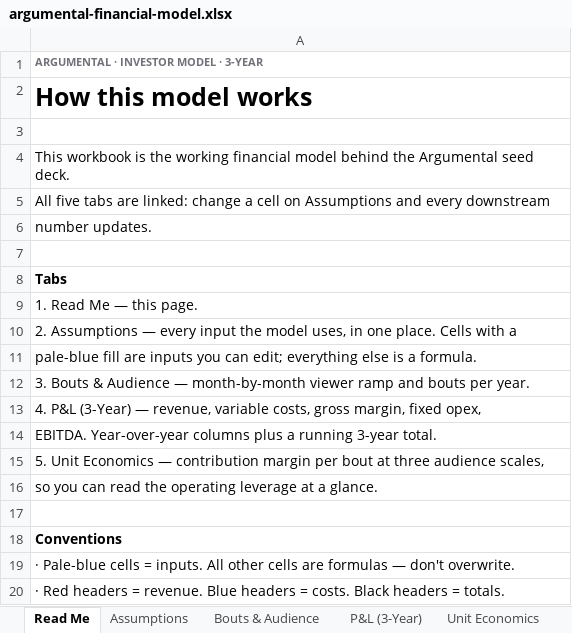
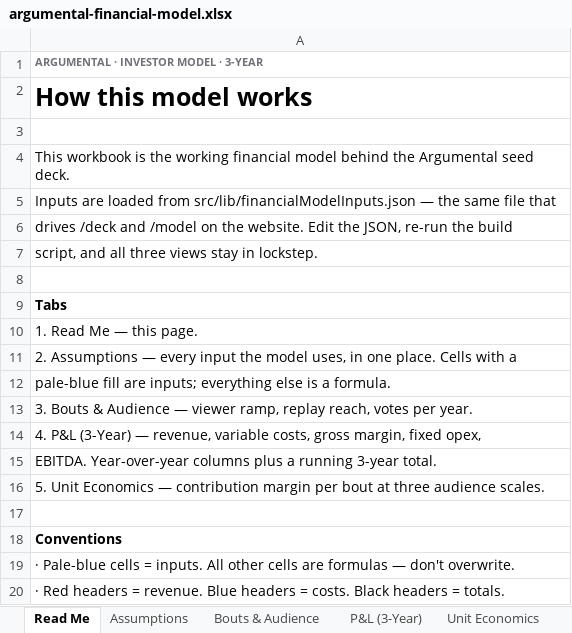
Before and after one commit to reubstock/argumental, an Excel workbook: Argumental/argumental-app/public/argumental-financial-model.xlsx, sheet Read Me, drawn as a sheet; only a part is shown; values as stored, in another font and other column widths than the file's, no borders; removed rows and columns are numbered as before the commit, all else as after; the diff covers the shown part only; the diff names each change by its address in the sheet, - before the commit and + after, or states it on an @@ line.

```diff
--- a/Argumental/argumental-app/public/argumental-financial-model.xlsx (sheet Read Me)
+++ b/Argumental/argumental-app/public/argumental-financial-model.xlsx (sheet Read Me)
-A5: All five tabs are linked: change a cell on Assumptions and every downstream
+A5: Inputs are loaded from src/lib/financialModelInputs.json — the same file that
-A6: number updates.
+A6: drives /deck and /model on the website. Edit the JSON, re-run the build
+row 7: script, and all three views stay in lockstep.
-A12: …fill are inputs you can edit; everything else…
+A12: …fill are inputs; everything else…
-A13: …Audience — month-by-month viewer ramp and bouts per year.
+A13: …Audience — viewer ramp, replay reach, votes per year.
-A16: …three audience scales,
+A16: …three audience scales.
-row 16: so you can read the operating leverage at a glance.
```
Also changed, not shown: 7 removed rows, 7 edited cells and cell formats elsewhere in this sheet, sheet Assumptions, 3 other files.
